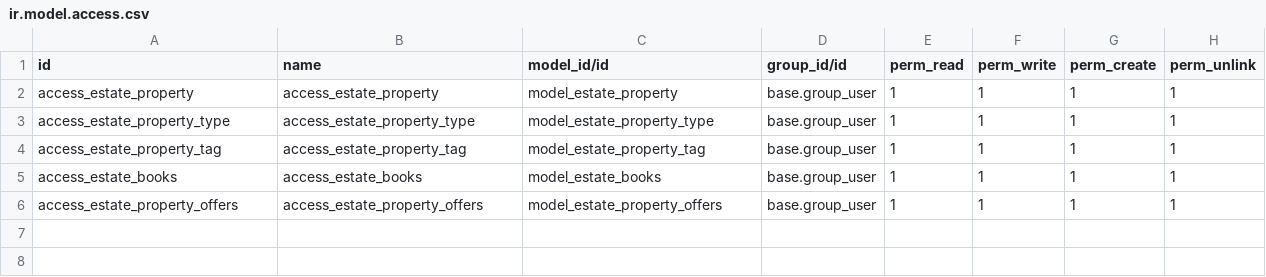
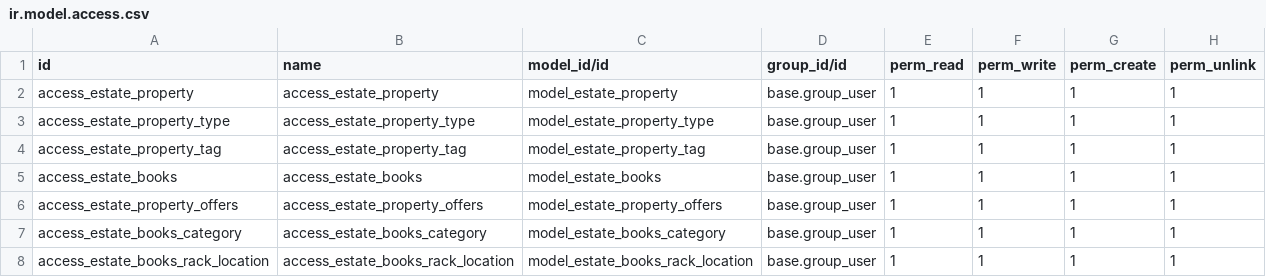
Before and after one commit to shengovind/Odoo_Demo, a CSV file: custom/estate/security/ir.model.access.csv, drawn as a sheet.

Commit message:
Compute fields and Books Class

```diff
--- a/custom/estate/security/ir.model.access.csv
+++ b/custom/estate/security/ir.model.access.csv
@@ -6 +6,3 @@ access_estate_books,access_estate_books,model_estate_books,base.group_user,1,1,1
 access_estate_property_offers,access_estate_property_offers,model_estate_property_offers,base.group_user,1,1,1,1
+access_estate_books_category,access_estate_books_category,model_estate_books_category,base.group_user,1,1,1,1
+access_estate_books_rack_location,access_estate_books_rack_location,model_estate_books_rack_location,base.group_user,1,1,1,1
```
Also changed, not shown: 4 other files.
